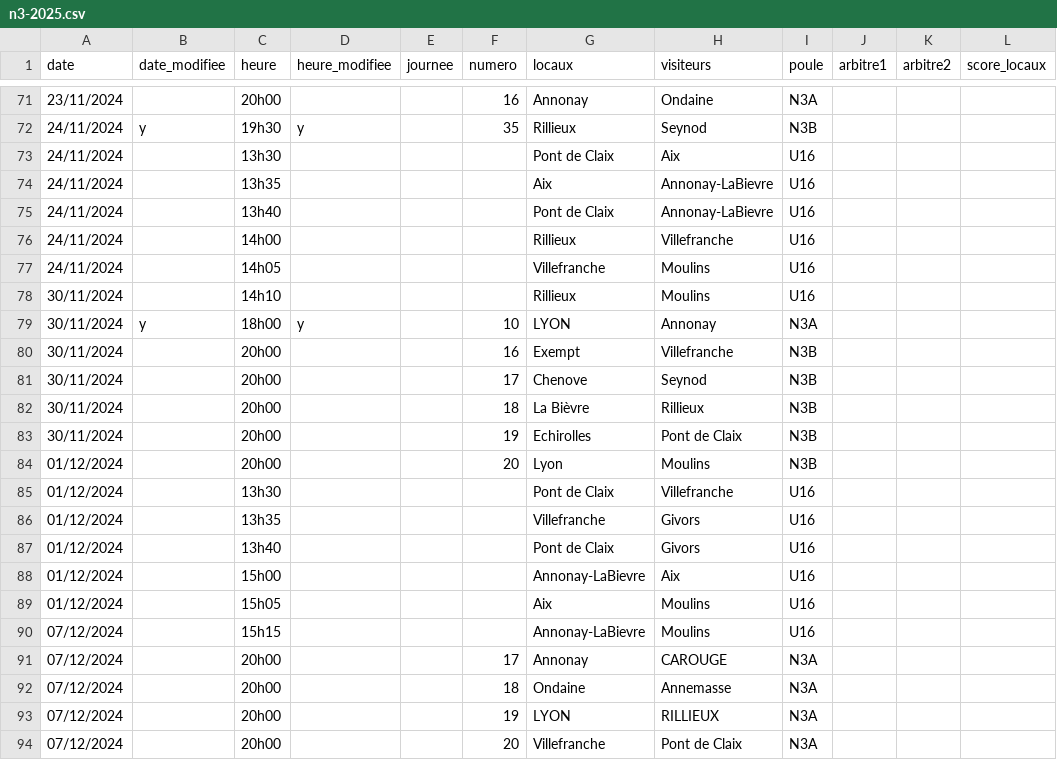
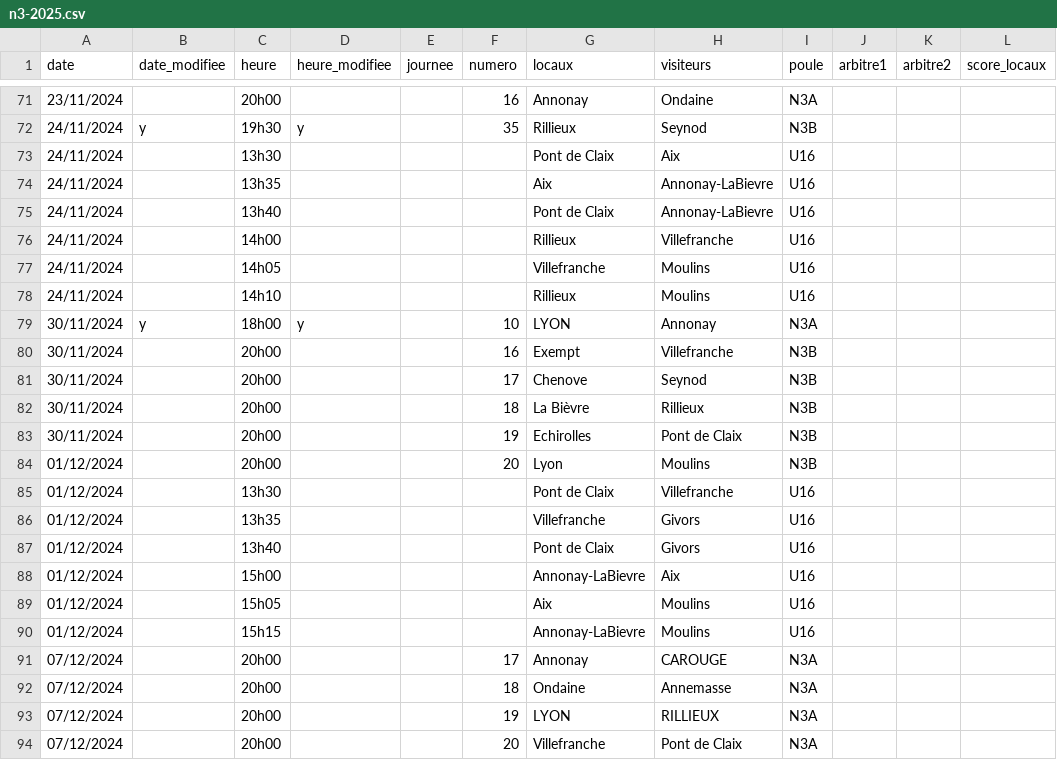
Before and after one commit to praginel/comitesavoienwp, a CSV file: _data/n3-2025.csv, drawn as a sheet; only a part is shown, gaps mark what is left out; the diff names each change by its address in the sheet, - before the commit and + after, or states it on an @@ line.

```diff
--- a/_data/n3-2025.csv
+++ b/_data/n3-2025.csv
-A78 (date): 30/11/2024
+A78 (date): 24/11/2024
-A90 (date): 07/12/2024
+A90 (date): 01/12/2024
```
Also changed, not shown: 1 other file.
